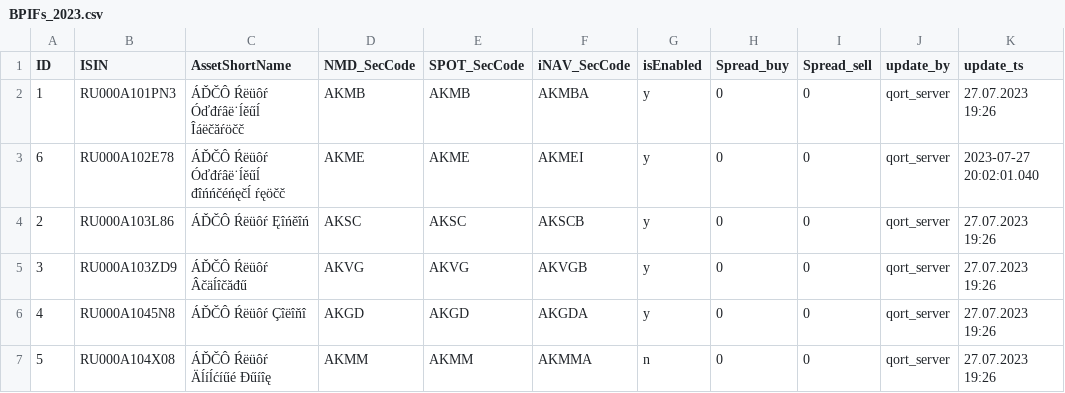
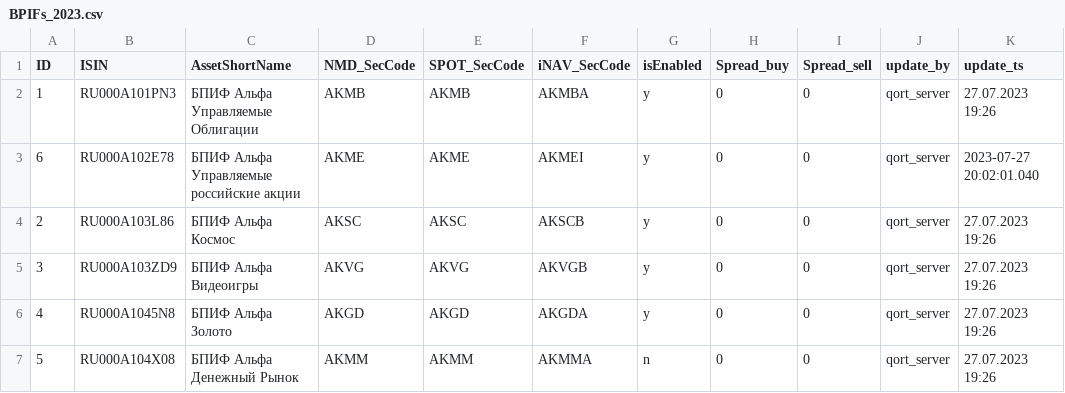
Before and after one commit to dfm5466/neo4j, a CSV file: BPIFs_2023.csv, drawn as a sheet; only a part is shown; the diff names each change by its address in the sheet, - before the commit and + after, or states it on an @@ line.

```diff
--- a/BPIFs_2023.csv
+++ b/BPIFs_2023.csv
-C2 (AssetShortName): ÁĎČÔ Ŕëüôŕ Óďđŕâë˙ĺěűĺ Îáëčăŕöčč
+C2 (AssetShortName): БПИФ Альфа Управляемые Облигации
-C3 (AssetShortName): ÁĎČÔ Ŕëüôŕ Óďđŕâë˙ĺěűĺ đîńńčéńęčĺ ŕęöčč
+C3 (AssetShortName): БПИФ Альфа Управляемые российские акции
-C4 (AssetShortName): ÁĎČÔ Ŕëüôŕ Ęîńěîń
+C4 (AssetShortName): БПИФ Альфа Космос
-C5 (AssetShortName): ÁĎČÔ Ŕëüôŕ Âčäĺîčăđű
+C5 (AssetShortName): БПИФ Альфа Видеоигры
-C6 (AssetShortName): ÁĎČÔ Ŕëüôŕ Çîëîňî
+C6 (AssetShortName): БПИФ Альфа Золото
-C7 (AssetShortName): ÁĎČÔ Ŕëüôŕ Äĺíĺćíűé Đűíîę
+C7 (AssetShortName): БПИФ Альфа Денежный Рынок
```
Also changed, not shown: IIS_2023.csv, Strategies_2023.csv.
